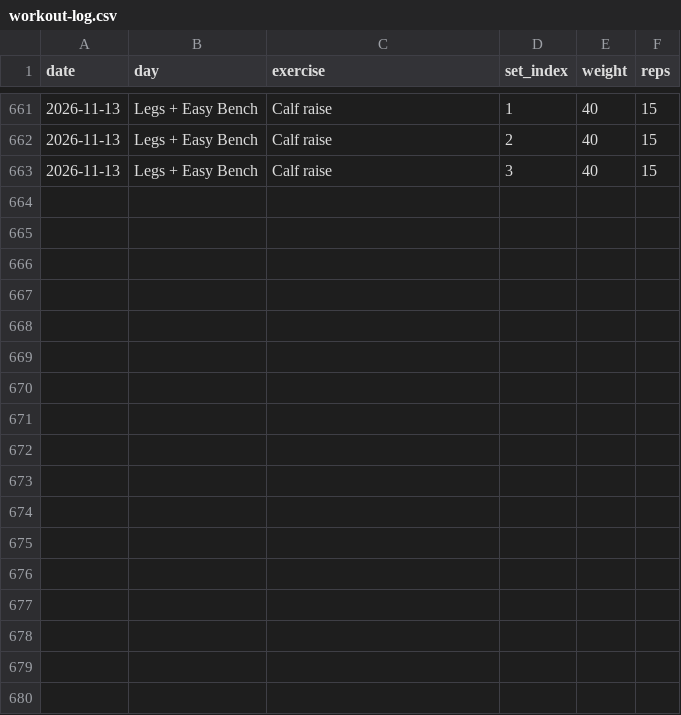
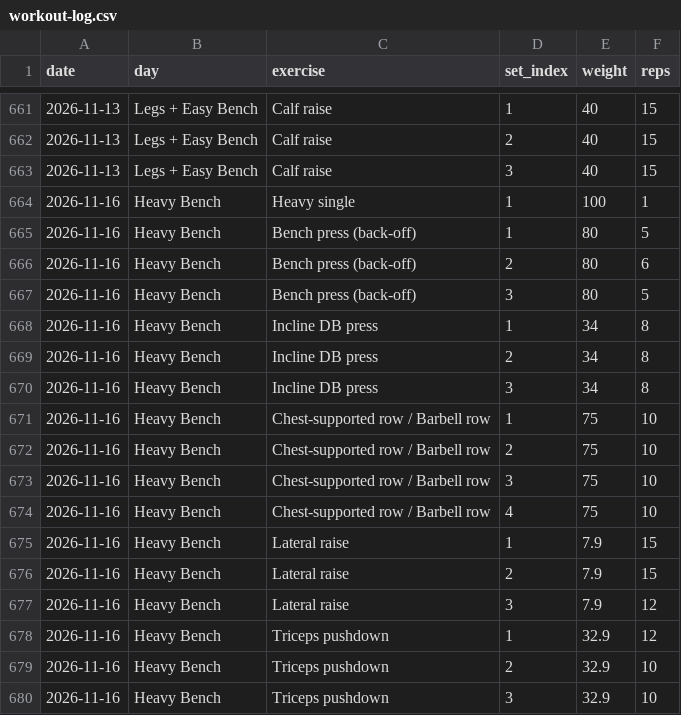
Before and after one commit to a-a-ron2/workouts, a CSV file: workout-log.csv, drawn as a sheet; only a part is shown, gaps mark what is left out; the diff names each change by its address in the sheet, - before the commit and + after, or states it on an @@ line.

Commit message:
Log Heavy Bench - 2026-11-16

```diff
--- a/workout-log.csv
+++ b/workout-log.csv
+row 664: 2026-11-16 | Heavy Bench | Heavy single | 1 | 100 | 1
+row 665: 2026-11-16 | Heavy Bench | Bench press (back-off) | 1 | 80 | 5
+row 666: 2026-11-16 | Heavy Bench | Bench press (back-off) | 2 | 80 | 6
+row 667: 2026-11-16 | Heavy Bench | Bench press (back-off) | 3 | 80 | 5
+row 668: 2026-11-16 | Heavy Bench | Incline DB press | 1 | 34 | 8
+row 669: 2026-11-16 | Heavy Bench | Incline DB press | 2 | 34 | 8
+row 670: 2026-11-16 | Heavy Bench | Incline DB press | 3 | 34 | 8
+row 671: 2026-11-16 | Heavy Bench | Chest-supported row / Barbell row | 1 | 75 | 10
+row 672: 2026-11-16 | Heavy Bench | Chest-supported row / Barbell row | 2 | 75 | 10
+row 673: 2026-11-16 | Heavy Bench | Chest-supported row / Barbell row | 3 | 75 | 10
+row 674: 2026-11-16 | Heavy Bench | Chest-supported row / Barbell row | 4 | 75 | 10
+row 675: 2026-11-16 | Heavy Bench | Lateral raise | 1 | 7.9 | 15
+row 676: 2026-11-16 | Heavy Bench | Lateral raise | 2 | 7.9 | 15
+row 677: 2026-11-16 | Heavy Bench | Lateral raise | 3 | 7.9 | 12
+row 678: 2026-11-16 | Heavy Bench | Triceps pushdown | 1 | 32.9 | 12
+row 679: 2026-11-16 | Heavy Bench | Triceps pushdown | 2 | 32.9 | 10
+row 680: 2026-11-16 | Heavy Bench | Triceps pushdown | 3 | 32.9 | 10
```
